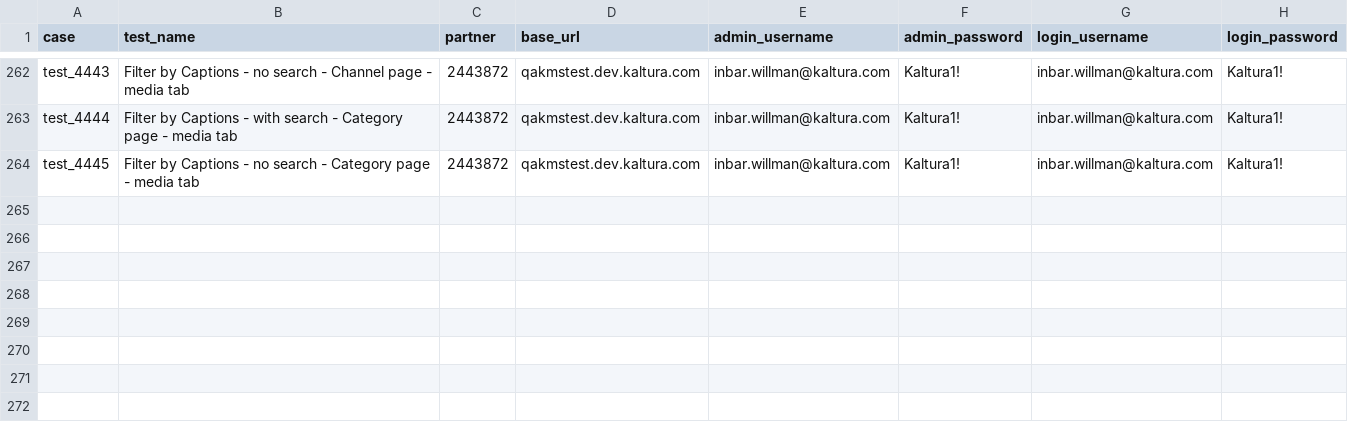
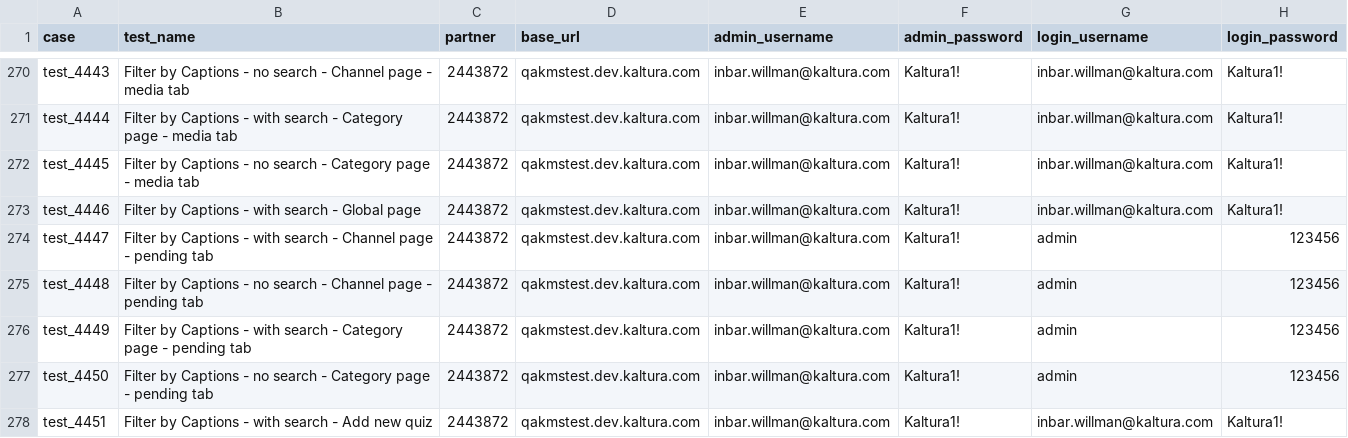
Before and after one commit to NadyaDi/kms-automation, a CSV file: web/ini/testPartnersTestingNewUI.csv, drawn as a sheet; only a part is shown, gaps mark what is left out; the diff covers the shown part only; the diff names each change by its address in the sheet, - before the commit and + after, or states it on an @@ line.

```diff
--- a/web/ini/testPartnersTestingNewUI.csv
+++ b/web/ini/testPartnersTestingNewUI.csv
+row 273: test_4446 | Filter by Captions - with search - Global page | 2443872 | qakmstest.dev.kaltura.com | inbar.willman@kaltura.com | Kaltura1! | inbar.willman@kaltura.com | Kaltura1!
+row 274: test_4447 | Filter by Captions - with search - Channel page - pending tab | 2443872 | qakmstest.dev.kaltura.com | inbar.willman@kaltura.com | Kaltura1! | admin | 123456
+row 275: test_4448 | Filter by Captions - no search - Channel page - pending tab | 2443872 | qakmstest.dev.kaltura.com | inbar.willman@kaltura.com | Kaltura1! | admin | 123456
+row 276: test_4449 | Filter by Captions - with search - Category page - pending tab | 2443872 | qakmstest.dev.kaltura.com | inbar.willman@kaltura.com | Kaltura1! | admin | 123456
+row 277: test_4450 | Filter by Captions - no search - Category page - pending tab | 2443872 | qakmstest.dev.kaltura.com | inbar.willman@kaltura.com | Kaltura1! | admin | 123456
+row 278: test_4451 | Filter by Captions - with search - Add new quiz | 2443872 | qakmstest.dev.kaltura.com | inbar.willman@kaltura.com | Kaltura1! | inbar.willman@kaltura.com | Kaltura1!
```
Also changed, not shown: 14 added rows and 1 removed row elsewhere in this file, web/ini/testPartnersProdNewUI.csv, web/ini/testSet.csv.
